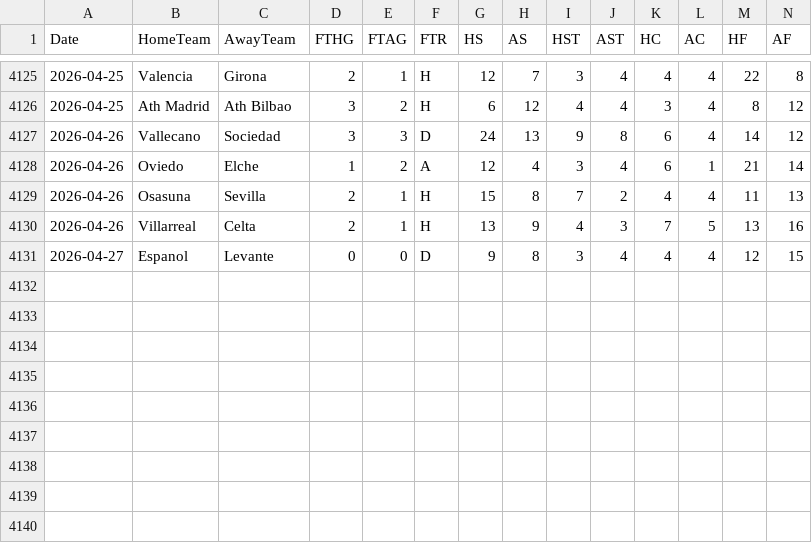
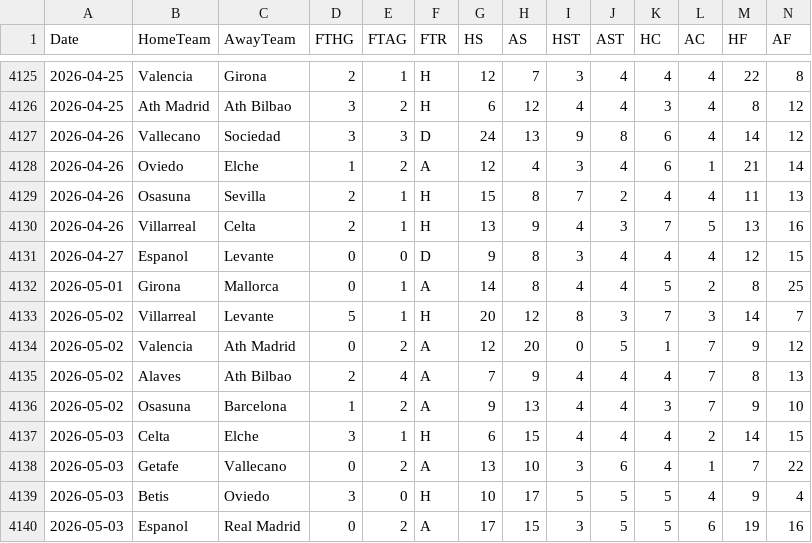
Before and after one commit to Yo014/Laliga-game-score-prediction, a CSV file: Processed_Matches.csv, drawn as a sheet; only a part is shown, gaps mark what is left out; rows hold the shown columns only; the diff names each change by its address in the sheet, - before the commit and + after, or states it on an @@ line.

```diff
--- a/Processed_Matches.csv
+++ b/Processed_Matches.csv
+row 4132: 2026-05-01 | Girona | Mallorca | 0 | 1 | A | 14 | 8 | 4 | 4 | 5 | 2 | 8 | 25
+row 4133: 2026-05-02 | Villarreal | Levante | 5 | 1 | H | 20 | 12 | 8 | 3 | 7 | 3 | 14 | 7
+row 4134: 2026-05-02 | Valencia | Ath Madrid | 0 | 2 | A | 12 | 20 | 0 | 5 | 1 | 7 | 9 | 12
+row 4135: 2026-05-02 | Alaves | Ath Bilbao | 2 | 4 | A | 7 | 9 | 4 | 4 | 4 | 7 | 8 | 13
+row 4136: 2026-05-02 | Osasuna | Barcelona | 1 | 2 | A | 9 | 13 | 4 | 4 | 3 | 7 | 9 | 10
+row 4137: 2026-05-03 | Celta | Elche | 3 | 1 | H | 6 | 15 | 4 | 4 | 4 | 2 | 14 | 15
+row 4138: 2026-05-03 | Getafe | Vallecano | 0 | 2 | A | 13 | 10 | 3 | 6 | 4 | 1 | 7 | 22
+row 4139: 2026-05-03 | Betis | Oviedo | 3 | 0 | H | 10 | 17 | 5 | 5 | 5 | 4 | 9 | 4
+row 4140: 2026-05-03 | Espanol | Real Madrid | 0 | 2 | A | 17 | 15 | 3 | 5 | 5 | 6 | 19 | 16
```
Also changed, not shown: Laliga Squads/Atlético Madrid/player_data.csv, Laliga Squads/Getafe/player_data.csv, 30 other files.
